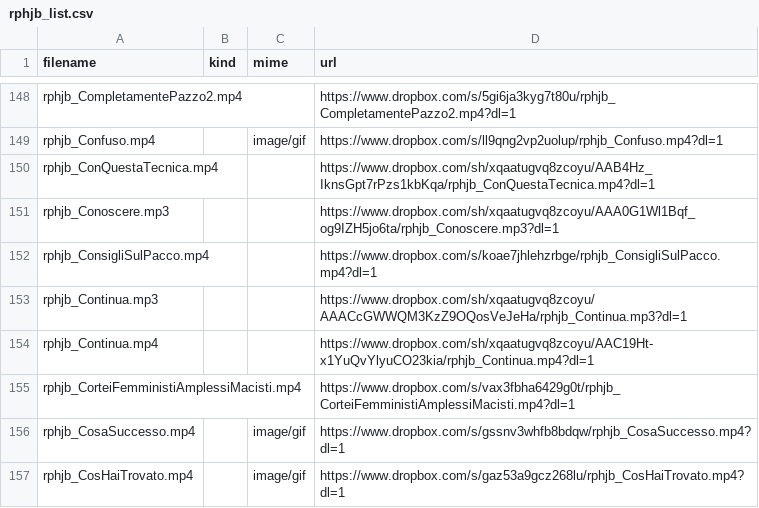
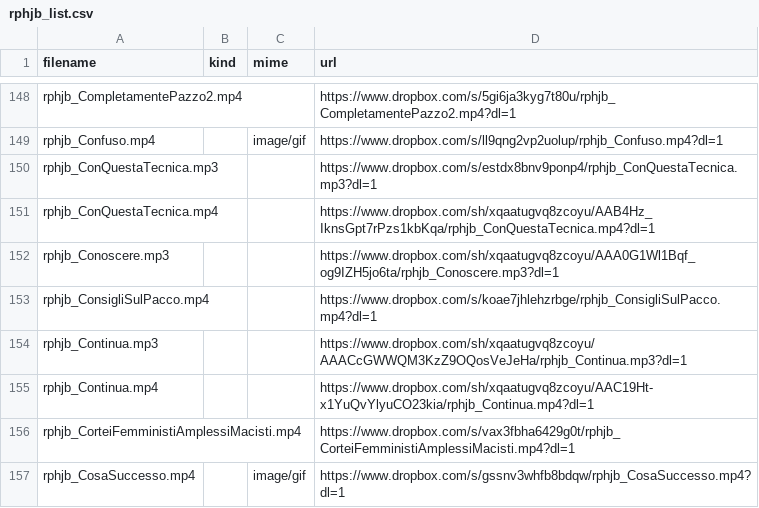
Before and after one commit to benkio/sBots, a CSV file: richardPHJBensonBot/rphjb_list.csv, drawn as a sheet; only a part is shown, gaps mark what is left out; the shorter side is filled out with more unchanged rows.

Commit message:
Add `ConQuestaTecnica.mp3`

```diff
--- a/richardPHJBensonBot/rphjb_list.csv
+++ b/richardPHJBensonBot/rphjb_list.csv
@@ -149,2 +149,3 @@ rphjb_CompletamentePazzo2.mp4,,,https://www.dropbox.com/s/5gi6ja3kyg7t80u/rphjb_
 rphjb_Confuso.mp4,,image/gif,https://www.dropbox.com/s/ll9qng2vp2uolup/rphjb_Confuso.mp4?dl=1
+rphjb_ConQuestaTecnica.mp3,,,https://www.dropbox.com/s/estdx8bnv9ponp4/rphjb_ConQuestaTecnica.mp3?dl=1
 rphjb_ConQuestaTecnica.mp4,,,https://www.dropbox.com/sh/xqaatugvq8zcoyu/AAB4Hz_IknsGpt7rPzs1kbKqa/rphjb_ConQuestaTecnica.mp4?dl=1
```
Also changed, not shown: 4 other files.
